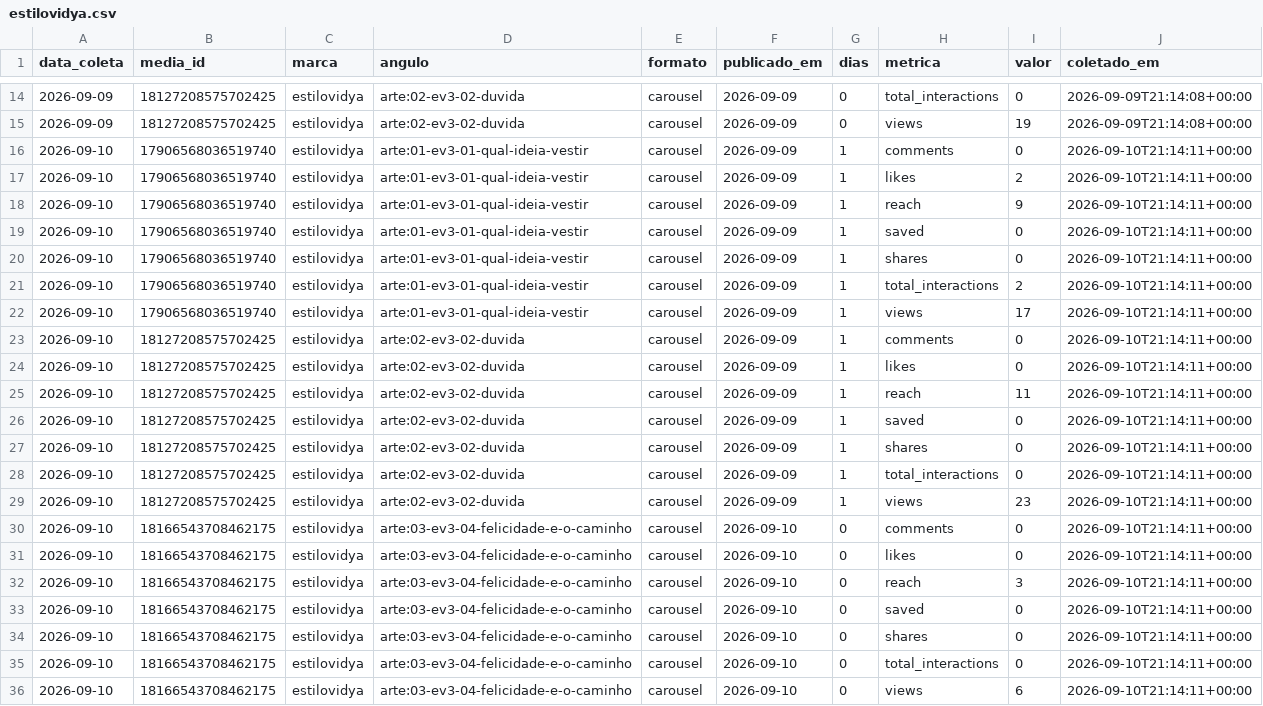
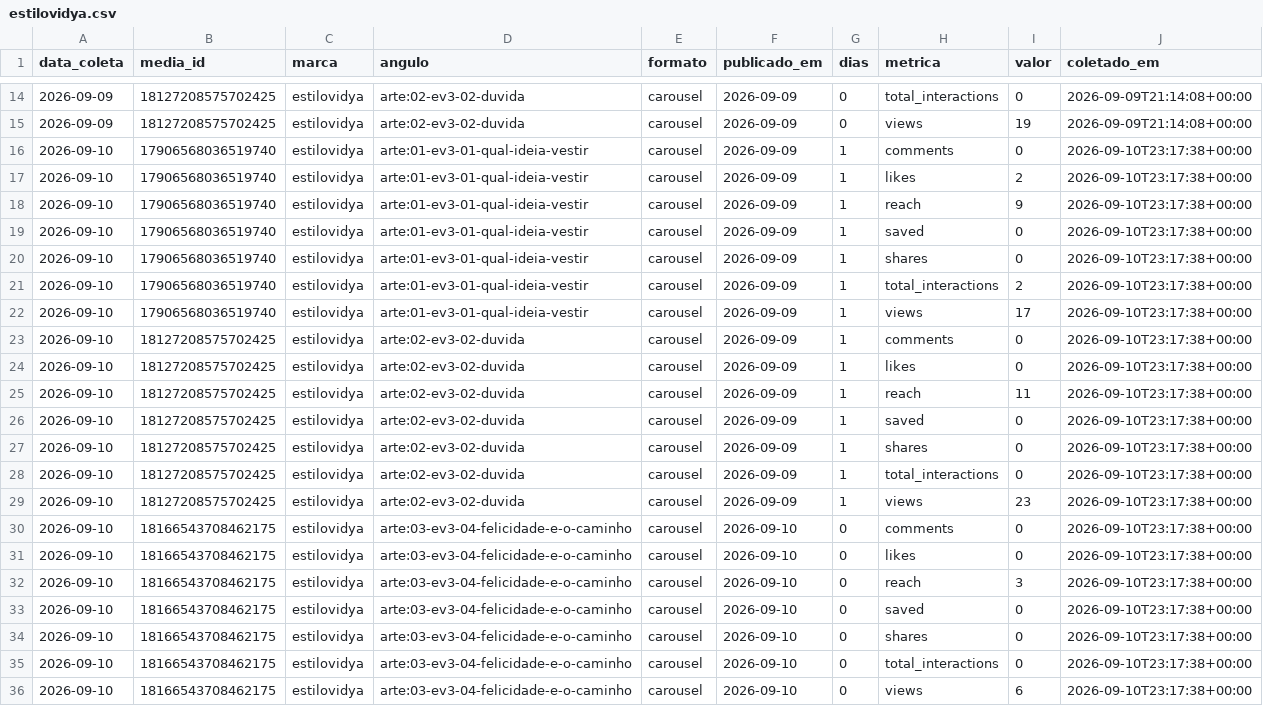
Before and after one commit to guilhermesa88-ai/postador, a CSV file: metricas/estilovidya.csv, drawn as a sheet; only a part is shown, gaps mark what is left out.

```diff
--- a/metricas/estilovidya.csv
+++ b/metricas/estilovidya.csv
@@ -15,22 +15,22 @@ data_coleta,media_id,marca,angulo,formato,publicado_em,dias,metrica,valor,coleta
 2026-09-09,18127208575702425,estilovidya,arte:02-ev3-02-duvida,carousel,2026-09-09,0,views,19,2026-09-09T21:14:08+00:00
-2026-09-10,17906568036519740,estilovidya,arte:01-ev3-01-qual-ideia-vestir,carousel,2026-09-09,1,comments,0,2026-09-10T21:14:11+00:00
-2026-09-10,17906568036519740,estilovidya,arte:01-ev3-01-qual-ideia-vestir,carousel,2026-09-09,1,likes,2,2026-09-10T21:14:11+00:00
-2026-09-10,17906568036519740,estilovidya,arte:01-ev3-01-qual-ideia-vestir,carousel,2026-09-09,1,reach,9,2026-09-10T21:14:11+00:00
-2026-09-10,17906568036519740,estilovidya,arte:01-ev3-01-qual-ideia-vestir,carousel,2026-09-09,1,saved,0,2026-09-10T21:14:11+00:00
-2026-09-10,17906568036519740,estilovidya,arte:01-ev3-01-qual-ideia-vestir,carousel,2026-09-09,1,shares,0,2026-09-10T21:14:11+00:00
-2026-09-10,17906568036519740,estilovidya,arte:01-ev3-01-qual-ideia-vestir,carousel,2026-09-09,1,total_interactions,2,2026-09-10T21:14:11+00:00
-2026-09-10,17906568036519740,estilovidya,arte:01-ev3-01-qual-ideia-vestir,carousel,2026-09-09,1,views,17,2026-09-10T21:14:11+00:00
-2026-09-10,18127208575702425,estilovidya,arte:02-ev3-02-duvida,carousel,2026-09-09,1,comments,0,2026-09-10T21:14:11+00:00
-2026-09-10,18127208575702425,estilovidya,arte:02-ev3-02-duvida,carousel,2026-09-09,1,likes,0,2026-09-10T21:14:11+00:00
-2026-09-10,18127208575702425,estilovidya,arte:02-ev3-02-duvida,carousel,2026-09-09,1,reach,11,2026-09-10T21:14:11+00:00
-2026-09-10,18127208575702425,estilovidya,arte:02-ev3-02-duvida,carousel,2026-09-09,1,saved,0,2026-09-10T21:14:11+00:00
-2026-09-10,18127208575702425,estilovidya,arte:02-ev3-02-duvida,carousel,2026-09-09,1,shares,0,2026-09-10T21:14:11+00:00
-2026-09-10,18127208575702425,estilovidya,arte:02-ev3-02-duvida,carousel,2026-09-09,1,total_interactions,0,2026-09-10T21:14:11+00:00
-2026-09-10,18127208575702425,estilovidya,arte:02-ev3-02-duvida,carousel,2026-09-09,1,views,23,2026-09-10T21:14:11+00:00
-2026-09-10,18166543708462175,estilovidya,arte:03-ev3-04-felicidade-e-o-caminho,carousel,2026-09-10,0,comments,0,2026-09-10T21:14:11+00:00
-2026-09-10,18166543708462175,estilovidya,arte:03-ev3-04-felicidade-e-o-caminho,carousel,2026-09-10,0,likes,0,2026-09-10T21:14:11+00:00
-2026-09-10,18166543708462175,estilovidya,arte:03-ev3-04-felicidade-e-o-caminho,carousel,2026-09-10,0,reach,3,2026-09-10T21:14:11+00:00
-2026-09-10,18166543708462175,estilovidya,arte:03-ev3-04-felicidade-e-o-caminho,carousel,2026-09-10,0,saved,0,2026-09-10T21:14:11+00:00
-2026-09-10,18166543708462175,estilovidya,arte:03-ev3-04-felicidade-e-o-caminho,carousel,2026-09-10,0,shares,0,2026-09-10T21:14:11+00:00
-2026-09-10,18166543708462175,estilovidya,arte:03-ev3-04-felicidade-e-o-caminho,carousel,2026-09-10,0,total_interactions,0,2026-09-10T21:14:11+00:00
-2026-09-10,18166543708462175,estilovidya,arte:03-ev3-04-felicidade-e-o-caminho,carousel,2026-09-10,0,views,6,2026-09-10T21:14:11+00:00
+2026-09-10,17906568036519740,estilovidya,arte:01-ev3-01-qual-ideia-vestir,carousel,2026-09-09,1,comments,0,2026-09-10T23:17:38+00:00
+2026-09-10,17906568036519740,estilovidya,arte:01-ev3-01-qual-ideia-vestir,carousel,2026-09-09,1,likes,2,2026-09-10T23:17:38+00:00
+2026-09-10,17906568036519740,estilovidya,arte:01-ev3-01-qual-ideia-vestir,carousel,2026-09-09,1,reach,9,2026-09-10T23:17:38+00:00
+2026-09-10,17906568036519740,estilovidya,arte:01-ev3-01-qual-ideia-vestir,carousel,2026-09-09,1,saved,0,2026-09-10T23:17:38+00:00
+2026-09-10,17906568036519740,estilovidya,arte:01-ev3-01-qual-ideia-vestir,carousel,2026-09-09,1,shares,0,2026-09-10T23:17:38+00:00
+2026-09-10,17906568036519740,estilovidya,arte:01-ev3-01-qual-ideia-vestir,carousel,2026-09-09,1,total_interactions,2,2026-09-10T23:17:38+00:00
+2026-09-10,17906568036519740,estilovidya,arte:01-ev3-01-qual-ideia-vestir,carousel,2026-09-09,1,views,17,2026-09-10T23:17:38+00:00
+2026-09-10,18127208575702425,estilovidya,arte:02-ev3-02-duvida,carousel,2026-09-09,1,comments,0,2026-09-10T23:17:38+00:00
+2026-09-10,18127208575702425,estilovidya,arte:02-ev3-02-duvida,carousel,2026-09-09,1,likes,0,2026-09-10T23:17:38+00:00
+2026-09-10,18127208575702425,estilovidya,arte:02-ev3-02-duvida,carousel,2026-09-09,1,reach,11,2026-09-10T23:17:38+00:00
+2026-09-10,18127208575702425,estilovidya,arte:02-ev3-02-duvida,carousel,2026-09-09,1,saved,0,2026-09-10T23:17:38+00:00
+2026-09-10,18127208575702425,estilovidya,arte:02-ev3-02-duvida,carousel,2026-09-09,1,shares,0,2026-09-10T23:17:38+00:00
+2026-09-10,18127208575702425,estilovidya,arte:02-ev3-02-duvida,carousel,2026-09-09,1,total_interactions,0,2026-09-10T23:17:38+00:00
+2026-09-10,18127208575702425,estilovidya,arte:02-ev3-02-duvida,carousel,2026-09-09,1,views,23,2026-09-10T23:17:38+00:00
+2026-09-10,18166543708462175,estilovidya,arte:03-ev3-04-felicidade-e-o-caminho,carousel,2026-09-10,0,comments,0,2026-09-10T23:17:38+00:00
+2026-09-10,18166543708462175,estilovidya,arte:03-ev3-04-felicidade-e-o-caminho,carousel,2026-09-10,0,likes,0,2026-09-10T23:17:38+00:00
+2026-09-10,18166543708462175,estilovidya,arte:03-ev3-04-felicidade-e-o-caminho,carousel,2026-09-10,0,reach,3,2026-09-10T23:17:38+00:00
+2026-09-10,18166543708462175,estilovidya,arte:03-ev3-04-felicidade-e-o-caminho,carousel,2026-09-10,0,saved,0,2026-09-10T23:17:38+00:00
+2026-09-10,18166543708462175,estilovidya,arte:03-ev3-04-felicidade-e-o-caminho,carousel,2026-09-10,0,shares,0,2026-09-10T23:17:38+00:00
+2026-09-10,18166543708462175,estilovidya,arte:03-ev3-04-felicidade-e-o-caminho,carousel,2026-09-10,0,total_interactions,0,2026-09-10T23:17:38+00:00
+2026-09-10,18166543708462175,estilovidya,arte:03-ev3-04-felicidade-e-o-caminho,carousel,2026-09-10,0,views,6,2026-09-10T23:17:38+00:00
```
